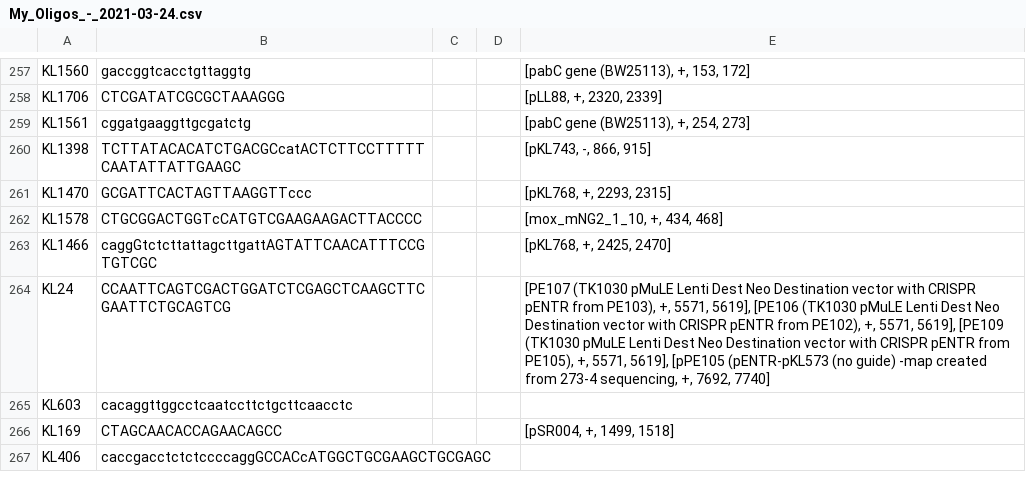
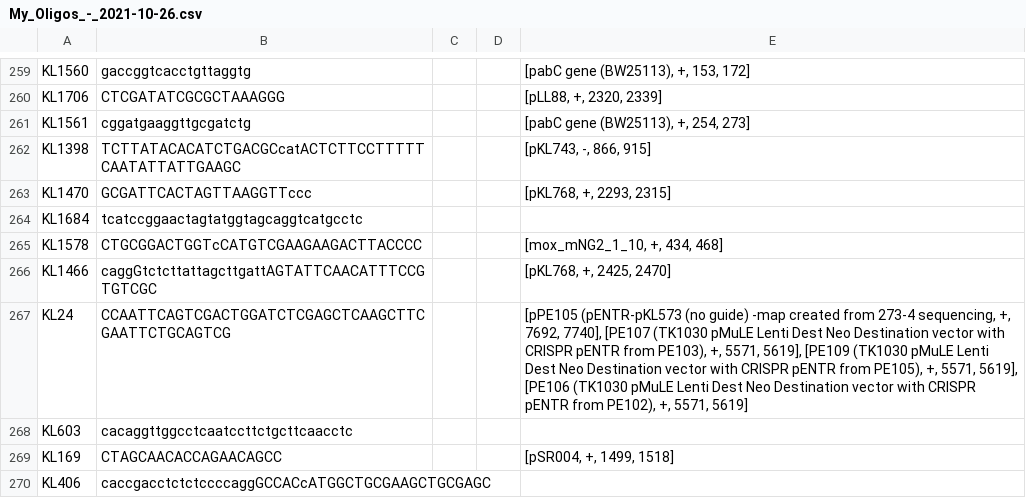
Before and after one commit to sjeknic/seq_planner, a CSV file: Export_-_2021-10-26/My_Oligos_-_2021-10-26.csv (was Export_-_2021-03-24/My_Oligos_-_2021-03-24.csv), drawn as a sheet; only a part is shown, gaps mark what is left out; the diff covers the shown part only.

```diff
--- a/Export_-_2021-03-24/My_Oligos_-_2021-03-24.csv
+++ b/Export_-_2021-10-26/My_Oligos_-_2021-10-26.csv
@@ -261,5 +263,6 @@ KL1398,TCTTATACACATCTGACGCcatACTCTTCCTTTTTCAATATTATTGAAGC,,,"[pKL743, -, 866, 91
 KL1470,GCGATTCACTAGTTAAGGTTccc,,,"[pKL768, +, 2293, 2315]"
+KL1684,tcatccggaactagtatggtagcaggtcatgcctc,,,
 KL1578,CTGCGGACTGGTcCATGTCGAAGAAGACTTACCCC,,,"[mox_mNG2_1_10, +, 434, 468]"
 KL1466,caggGtctcttattagcttgattAGTATTCAACATTTCCGTGTCGC,,,"[pKL768, +, 2425, 2470]"
-KL24,CCAATTCAGTCGACTGGATCTCGAGCTCAAGCTTCGAATTCTGCAGTCG,,,"[PE107 (TK1030 pMuLE Lenti Dest Neo Destination vector with CRISPR pENTR from PE103), +, 5571, 5619], [PE106 (TK1030 pMuLE Lenti Dest Neo Destination vector with CRISPR pENTR from PE102), +, 5571, 5619], [PE109 (TK1030 pMuLE Lenti Dest Neo Destination vector with CRISPR pENTR from PE105), +, 5571, 5619], [pPE105 (pENTR-pKL573 (no guide) -map created from 273-4 sequencing, +, 7692, 7740]"
+KL24,CCAATTCAGTCGACTGGATCTCGAGCTCAAGCTTCGAATTCTGCAGTCG,,,"[pPE105 (pENTR-pKL573 (no guide) -map created from 273-4 sequencing, +, 7692, 7740], [PE107 (TK1030 pMuLE Lenti Dest Neo Destination vector with CRISPR pENTR from PE103), +, 5571, 5619], [PE109 (TK1030 pMuLE Lenti Dest Neo Destination vector with CRISPR pENTR from PE105), +, 5571, 5619], [PE106 (TK1030 pMuLE Lenti Dest Neo Destination vector with CRISPR pENTR from PE102), +, 5571, 5619]"
 KL603,cacaggttggcctcaatccttctgcttcaacctc,,,
```
Also changed, not shown: 7 added rows and 130 edited cells elsewhere in this file, sequencing_primers.csv, 8 other files.
